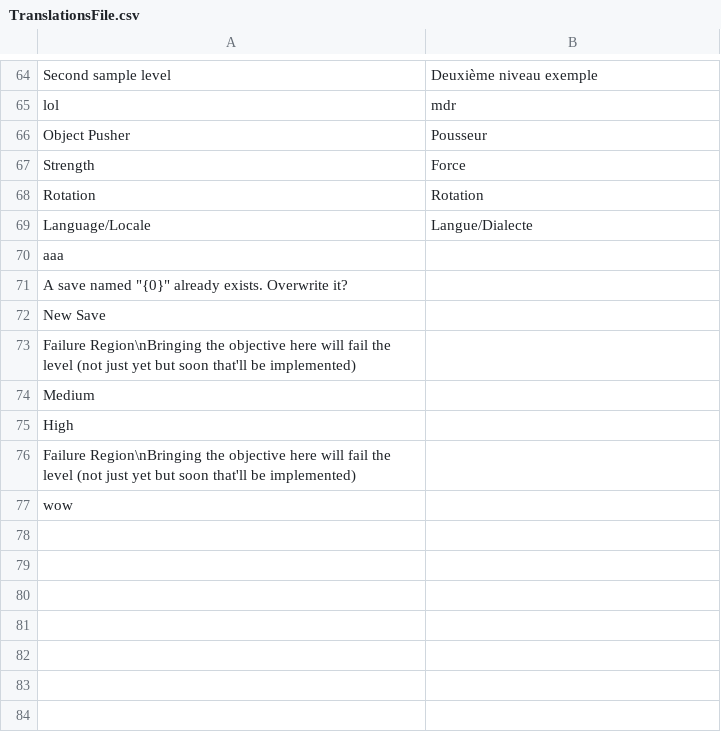
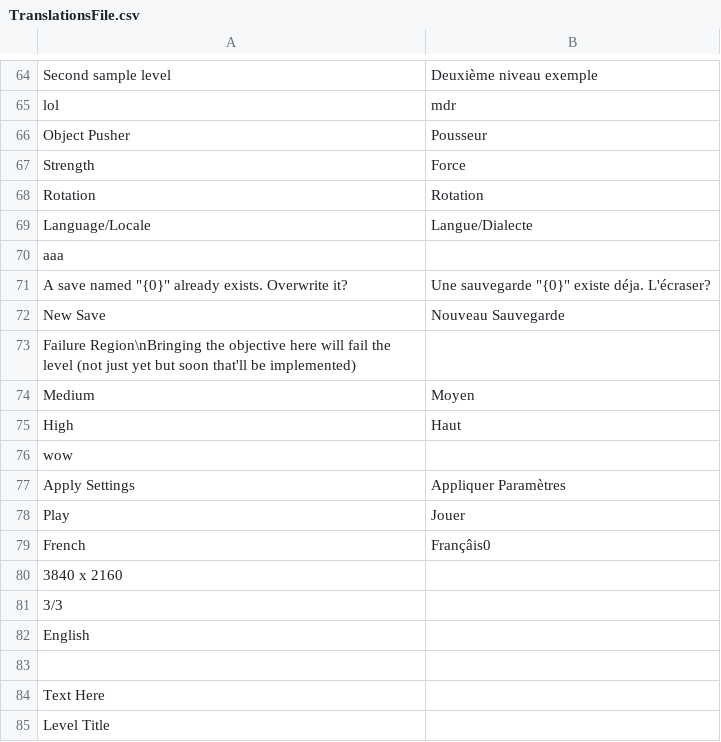
Before and after one commit to rblotsky/rube-goldberg-game, a CSV file: Assets/Resources/Languages/TranslationsFile.csv, drawn as a sheet; only a part is shown, gaps mark what is left out; removed rows and columns are numbered as before the commit, all else as after; the diff names each change by its address in the sheet, - before the commit and + after, or states it on an @@ line.

Commit message:
Made static UI translation work in menu

```diff
--- a/Assets/Resources/Languages/TranslationsFile.csv
+++ b/Assets/Resources/Languages/TranslationsFile.csv
-B71: (empty)
+B71: Une sauvegarde "{0}" existe déja. L'écraser?
-B72: (empty)
+B72: Nouveau Sauvegarde
-B74: (empty)
+B74: Moyen
-B75: (empty)
+B75: Haut
-row 76: Failure Region\nBringing the objective here will fail the level (not just yet but soon that'll be implemented)
+row 77: Apply Settings | Appliquer Paramètres
+row 78: Play | Jouer
+row 79: French | Françâis0
+row 80: 3840 x 2160
+row 81: 3/3
+row 82: English
+row 83: (empty)
+row 84: Text Here
+row 85: Level Title
```
Also changed, not shown: 4 other files.
